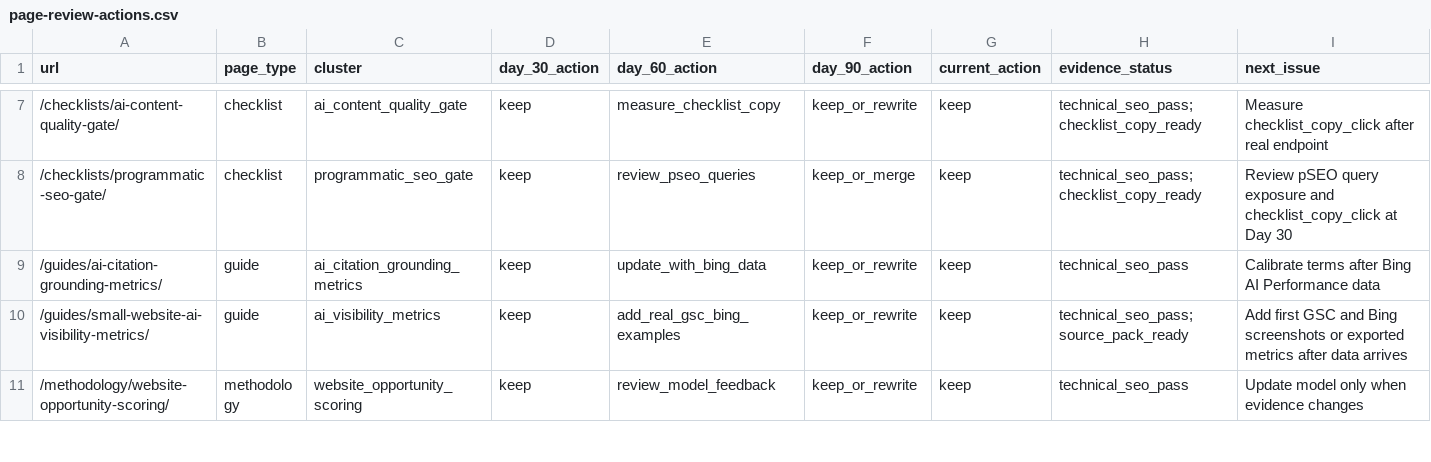
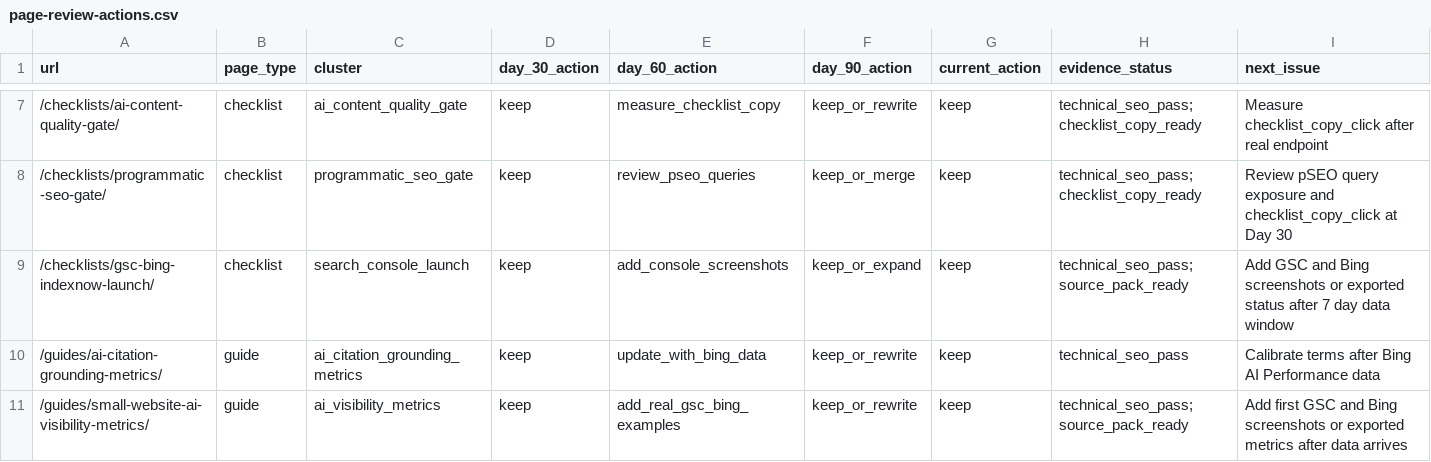
Before and after one commit to SB980425/shachidainei, a CSV file: agentsiteops/data/page-review-actions.csv, drawn as a sheet; only a part is shown, gaps mark what is left out; the shorter side is filled out with more unchanged rows.

```diff
--- a/agentsiteops/data/page-review-actions.csv
+++ b/agentsiteops/data/page-review-actions.csv
@@ -8,2 +8,3 @@
 "/checklists/programmatic-seo-gate/","checklist","programmatic_seo_gate","keep","review_pseo_queries","keep_or_merge","keep","technical_seo_pass;checklist_copy_ready","Review pSEO query exposure and checklist_copy_click at Day 30"
+"/checklists/gsc-bing-indexnow-launch/","checklist","search_console_launch","keep","add_console_screenshots","keep_or_expand","keep","technical_seo_pass;source_pack_ready","Add GSC and Bing screenshots or exported status after 7 day data window"
 "/guides/ai-citation-grounding-metrics/","guide","ai_citation_grounding_metrics","keep","update_with_bing_data","keep_or_rewrite","keep","technical_seo_pass","Calibrate terms after Bing AI Performance data"
```
Also changed, not shown: agentsiteops/docs/page-registry.csv, 8 other files.
